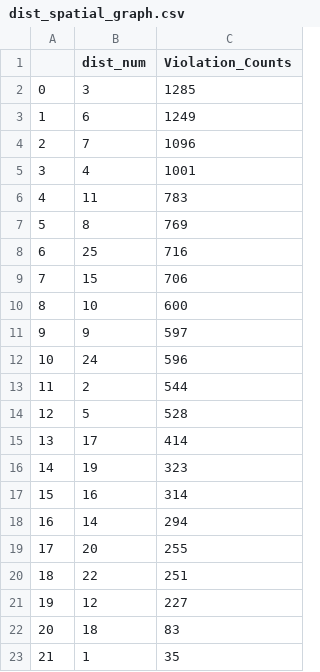
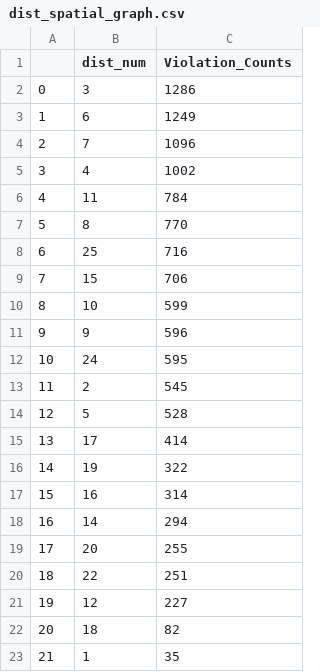
Before and after one commit to hannaheure/Sizzlers-Chi-Heat, a CSV file: dist_spatial_graph.csv, drawn as a sheet.

```diff
--- a/dist_spatial_graph.csv
+++ b/dist_spatial_graph.csv
@@ -1,17 +1,17 @@
 ,dist_num,Violation_Counts
-0,3,1285
+0,3,1286
 1,6,1249
 2,7,1096
-3,4,1001
-4,11,783
-5,8,769
+3,4,1002
+4,11,784
+5,8,770
 6,25,716
 7,15,706
-8,10,600
-9,9,597
-10,24,596
-11,2,544
+8,10,599
+9,9,596
+10,24,595
+11,2,545
 12,5,528
 13,17,414
-14,19,323
+14,19,322
 15,16,314
@@ -21,3 +21,3 @@
 19,12,227
-20,18,83
+20,18,82
 21,1,35
```
Also changed, not shown: first_graph_data.csv, ward_spatial_graph.csv, 1 other file.
